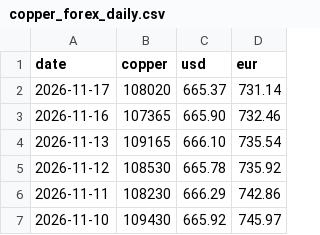
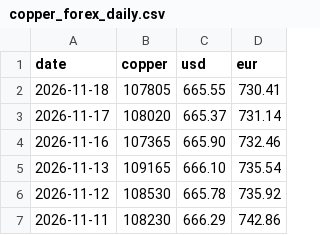
Before and after one commit to Peterye0817/copper-price-data, a CSV file: copper_forex_daily.csv, drawn as a sheet; only a part is shown; the shorter side is filled out with more unchanged rows.

```diff
--- a/copper_forex_daily.csv
+++ b/copper_forex_daily.csv
@@ -1,2 +1,3 @@
 date,copper,usd,eur
+2026-11-18,107805,665.55,730.41
 2026-11-17,108020,665.37,731.14
```
